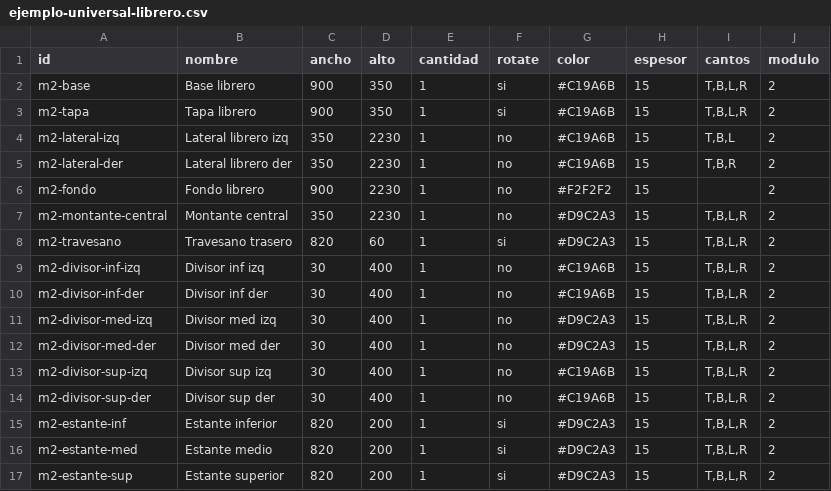
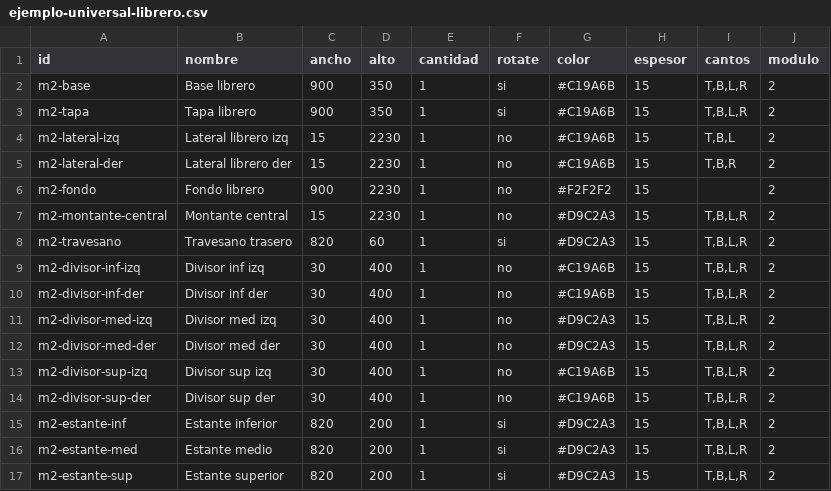
Before and after one commit to hernandomanotoa/cutternest, a CSV file: frontend/public/assembly-planner/data/ejemplo-universal-librero.csv, drawn as a sheet.

```diff
--- a/frontend/public/assembly-planner/data/ejemplo-universal-librero.csv
+++ b/frontend/public/assembly-planner/data/ejemplo-universal-librero.csv
@@ -3,6 +3,6 @@ m2-base,Base librero,900,350,1,si,#C19A6B,15,"T,B,L,R",2
 m2-tapa,Tapa librero,900,350,1,si,#C19A6B,15,"T,B,L,R",2
-m2-lateral-izq,Lateral librero izq,350,2230,1,no,#C19A6B,15,"T,B,L",2
-m2-lateral-der,Lateral librero der,350,2230,1,no,#C19A6B,15,"T,B,R",2
+m2-lateral-izq,Lateral librero izq,15,2230,1,no,#C19A6B,15,"T,B,L",2
+m2-lateral-der,Lateral librero der,15,2230,1,no,#C19A6B,15,"T,B,R",2
 m2-fondo,Fondo librero,900,2230,1,no,#F2F2F2,15,,2
-m2-montante-central,Montante central,350,2230,1,no,#D9C2A3,15,"T,B,L,R",2
+m2-montante-central,Montante central,15,2230,1,no,#D9C2A3,15,"T,B,L,R",2
 m2-travesano,Travesano trasero,820,60,1,si,#D9C2A3,15,"T,B,L,R",2
```
Also changed, not shown: frontend/public/assembly-planner/data/ejemplo-cajonera.csv, frontend/public/assembly-planner/data/ejemplo-closet.csv, 24 other files.
